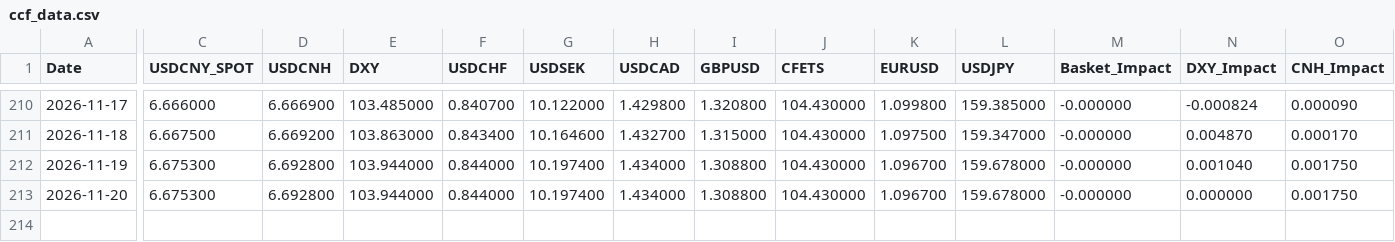
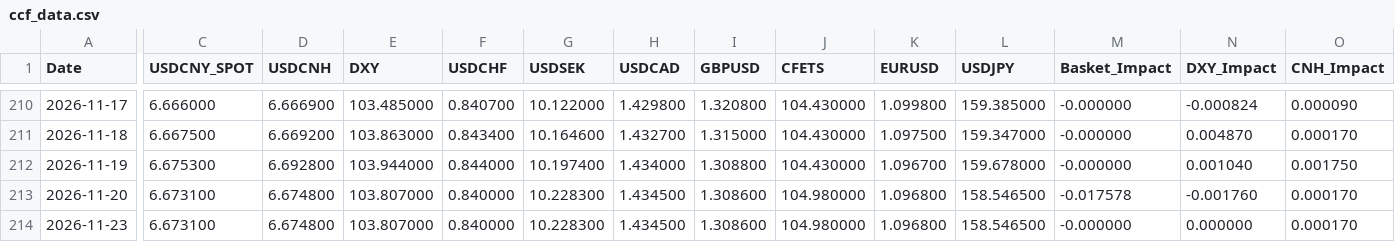
Before and after one commit to MlittleFriend/LittleHelper4CCF, a CSV file: ccf_data.csv, drawn as a sheet; only a part is shown, gaps mark what is left out; rows hold the shown columns only; the diff covers the shown part only; the diff names each change by its address in the sheet, - before the commit and + after, or states it on an @@ line.

```diff
--- a/ccf_data.csv
+++ b/ccf_data.csv
-C213 (USDCNY_SPOT): 6.675300
+C213 (USDCNY_SPOT): 6.673100
-D213 (USDCNH): 6.692800
+D213 (USDCNH): 6.674800
-E213 (DXY): 103.944000
+E213 (DXY): 103.807000
-F213 (USDCHF): 0.844000
+F213 (USDCHF): 0.840000
-G213 (USDSEK): 10.197400
+G213 (USDSEK): 10.228300
-H213 (USDCAD): 1.434000
+H213 (USDCAD): 1.434500
-I213 (GBPUSD): 1.308800
+I213 (GBPUSD): 1.308600
-J213 (CFETS): 104.430000
+J213 (CFETS): 104.980000
-K213 (EURUSD): 1.096700
+K213 (EURUSD): 1.096800
-L213 (USDJPY): 159.678000
+L213 (USDJPY): 158.546500
-M213 (Basket_Impact): -0.000000
+M213 (Basket_Impact): -0.017578
-N213 (DXY_Impact): 0.000000
+N213 (DXY_Impact): -0.001760
-O213 (CNH_Impact): 0.001750
+O213 (CNH_Impact): 0.000170
+row 214: 2026-11-23 | 6.673100 | 6.674800 | 103.807000 | 0.840000 | 10.228300 | 1.434500 | 1.308600 | 104.980000 | 1.096800 | 158.546500 | -0.000000 | 0.000000 | 0.000170
```
Also changed, not shown: 1 edited cell elsewhere in this file.
